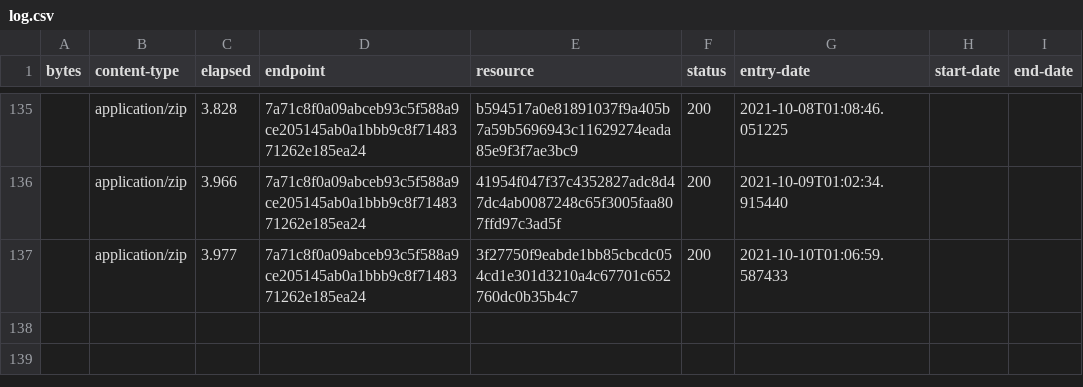
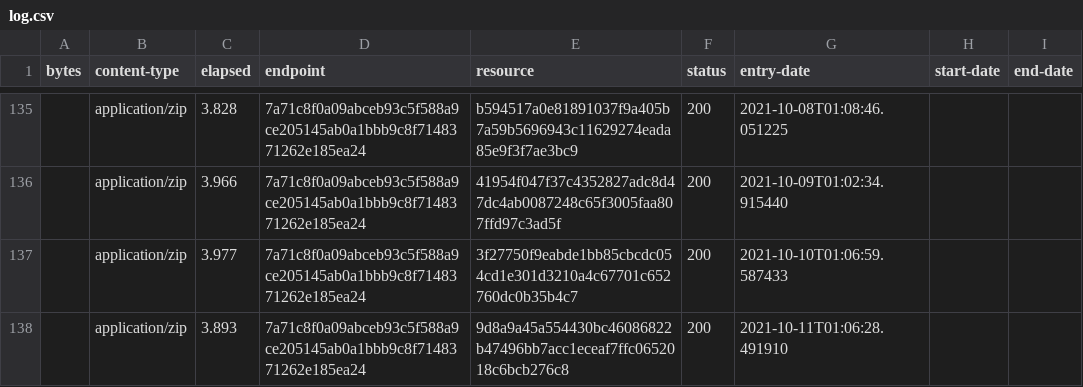
Before and after one commit to digital-land/green-belt-collection, a CSV file: collection/log.csv, drawn as a sheet; only a part is shown, gaps mark what is left out; the diff names each change by its address in the sheet, - before the commit and + after, or states it on an @@ line.

```diff
--- a/collection/log.csv
+++ b/collection/log.csv
+row 138:  | application/zip | 3.893 | 7a71c8f0a09abceb93c5f588a9ce205145ab0a1bbb9c8f7148371262e185ea24 | 9d8a9a45a554430bc46086822b47496bb7acc1eceaf7ffc0652018c6bcb276c8 | 200 | 2021-10-11T01:06:28.491910
```
Also changed, not shown: collection/resource.csv, 1 other file.
